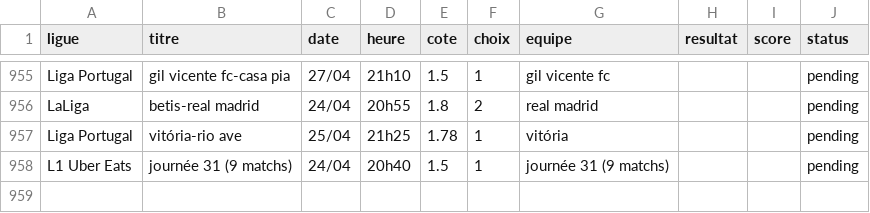
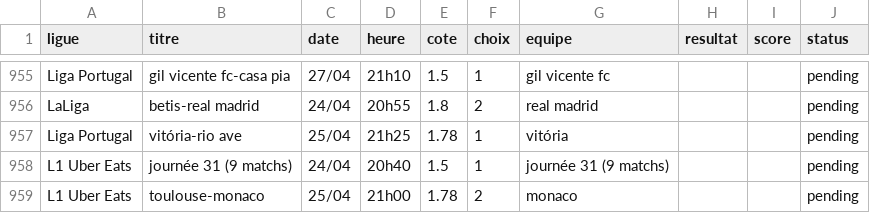
Before and after one commit to DavidSlskB/AlgoPari, a CSV file: data/pending_matches.csv, drawn as a sheet; only a part is shown, gaps mark what is left out; the diff names each change by its address in the sheet, - before the commit and + after, or states it on an @@ line.

```diff
--- a/data/pending_matches.csv
+++ b/data/pending_matches.csv
+row 959: L1 Uber Eats | toulouse-monaco | 25/04 | 21h00 | 1.78 | 2 | monaco |  |  | pending
```
Also changed, not shown: 1 other file.
